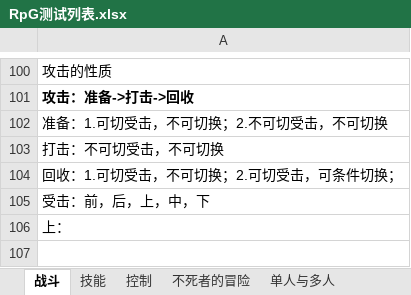
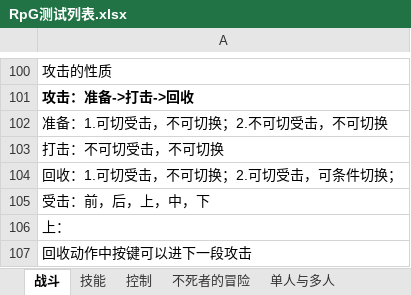
Before and after one commit to GameHole/Rpg, an Excel workbook: Assets/RPG/RpG测试列表.xlsx, sheet 战斗, drawn as a sheet; only a part is shown, gaps mark what is left out; values as stored, in another font and other column widths than the file's, no borders; the diff names each change by its address in the sheet, - before the commit and + after, or states it on an @@ line.

```diff
--- a/Assets/RPG/RpG测试列表.xlsx (sheet 战斗)
+++ b/Assets/RPG/RpG测试列表.xlsx (sheet 战斗)
+row 107: 回收动作中按键可以进下一段攻击
```
Also changed, not shown: 1 other file.
